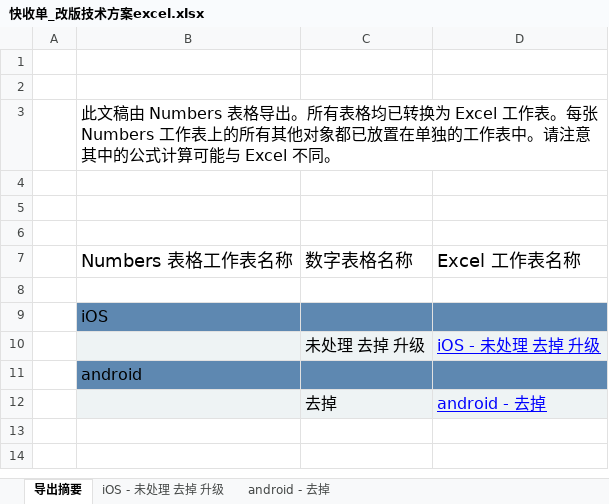
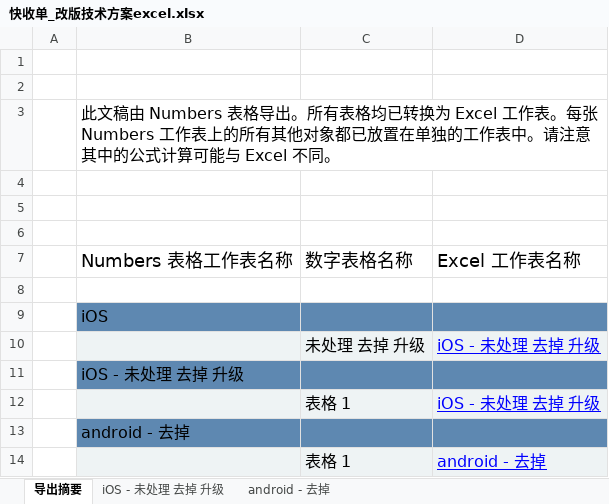
Before and after one commit to cryboyofyu/ksd_redesign, an Excel workbook: 快收单_改版技术方案excel.xlsx, sheet 导出摘要, drawn as a sheet; values as stored, in another font and other column widths than the file's, no borders; removed rows and columns are numbered as before the commit, all else as after; the diff names each change by its address in the sheet, - before the commit and + after, or states it on an @@ line.

```diff
--- a/快收单_改版技术方案excel.xlsx (sheet 导出摘要)
+++ b/快收单_改版技术方案excel.xlsx (sheet 导出摘要)
-B11: android
+B11: iOS - 未处理 去掉 升级
-row 12:  |  | 去掉 | android - 去掉
+row 12:  |  | 表格 1 | iOS - 未处理 去掉 升级
+row 13:  | android - 去掉
+row 14:  |  | 表格 1 | android - 去掉
```
Also changed, not shown: sheet iOS - 未处理 去掉 升级, charts or pictures, 4 other files.
